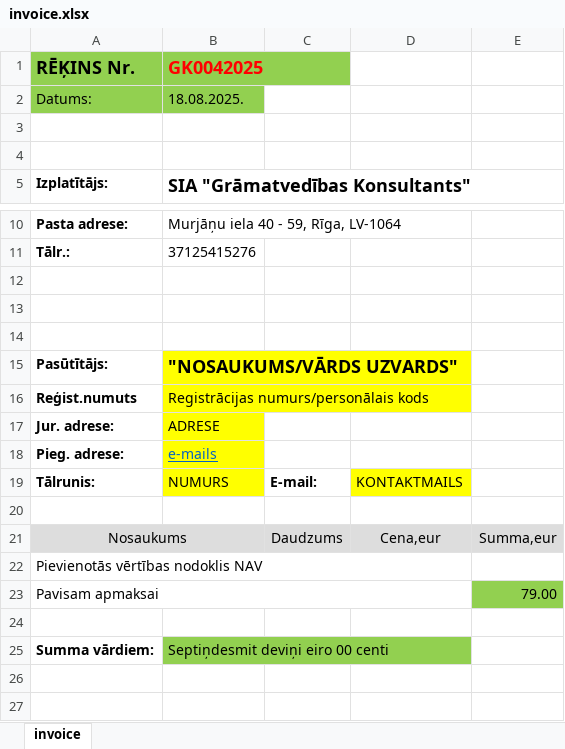
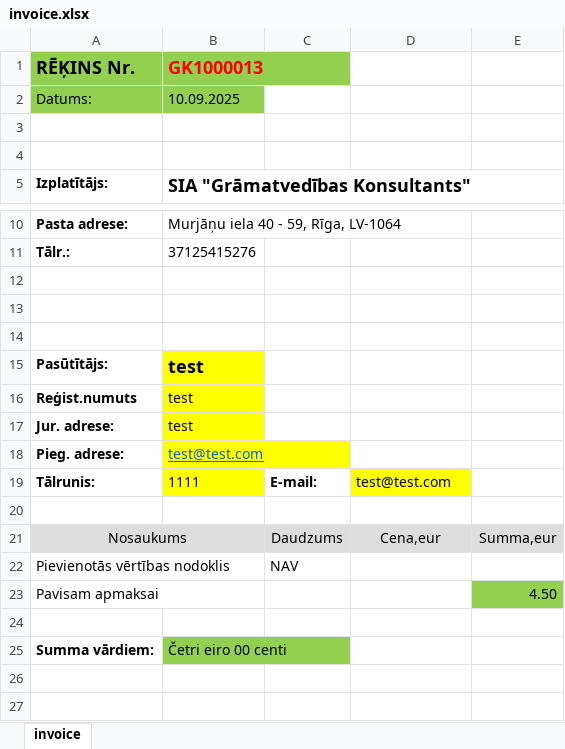
Before and after one commit to retroflexivity/gelv, an Excel workbook: gelv/static/gelv/xlsx/invoice.xlsx, sheet invoice, drawn as a sheet; only a part is shown, gaps mark what is left out; values as stored, in another font and other column widths than the file's, no borders; removed rows and columns are numbered as before the commit, all else as after; the diff names each change by its address in the sheet, - before the commit and + after, or states it on an @@ line.

```diff
--- a/gelv/static/gelv/xlsx/invoice.xlsx (sheet invoice)
+++ b/gelv/static/gelv/xlsx/invoice.xlsx (sheet invoice)
-B1: GK0042025
+B1: GK1000013
-B2 (GK1000013): 18.08.2025.
+B2 (GK1000013): 10.09.2025
-B15 (GK1000013): "NOSAUKUMS/VĀRDS UZVARDS"
+B15 (GK1000013): test
-B16 (GK1000013): Registrācijas numurs/personālais kods
+B16 (GK1000013): test
-B17 (GK1000013): ADRESE
+B17 (GK1000013): test
-B18 (GK1000013): e-mails
+B18 (GK1000013): test@test.com
-B19 (GK1000013): NUMURS
+B19 (GK1000013): 1111
-D19: KONTAKTMAILS
+D19: test@test.com
-B21 fill: #DDDDDD
+B21 fill: none
-row 22: Pievienotās vērtības nodoklis NAV
+row 22: Pievienotās vērtības nodoklis |  | NAV
-A23:D23 merged
-E23: 79.00
+E23: 4.50
-B25 (GK1000013): Septiņdesmit deviņi eiro 00 centi
+B25 (GK1000013): Četri eiro 00 centi
```
Also changed, not shown: gelv/static/gelv/xlsx/product_row.xlsx, 57 other files.
